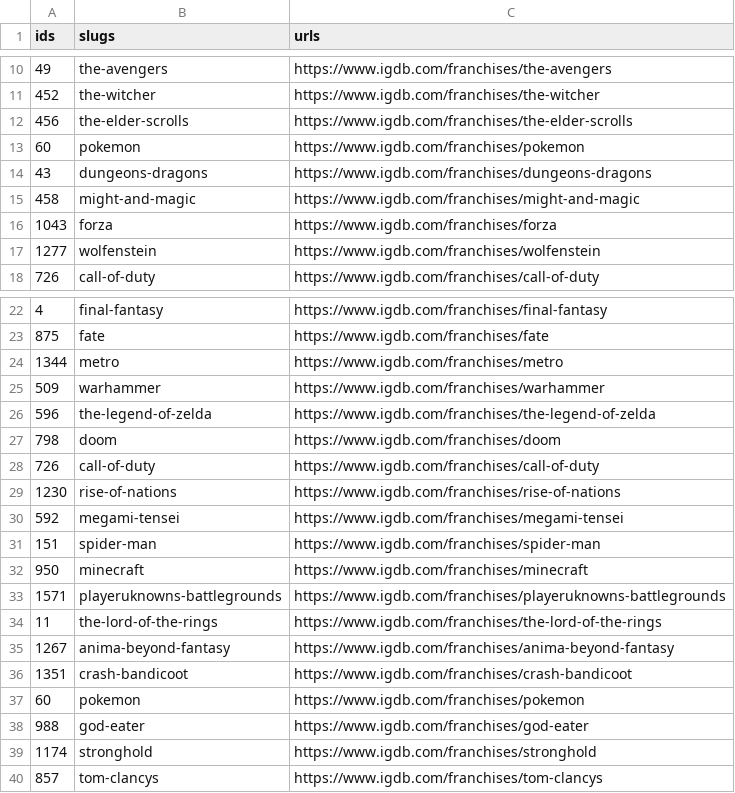
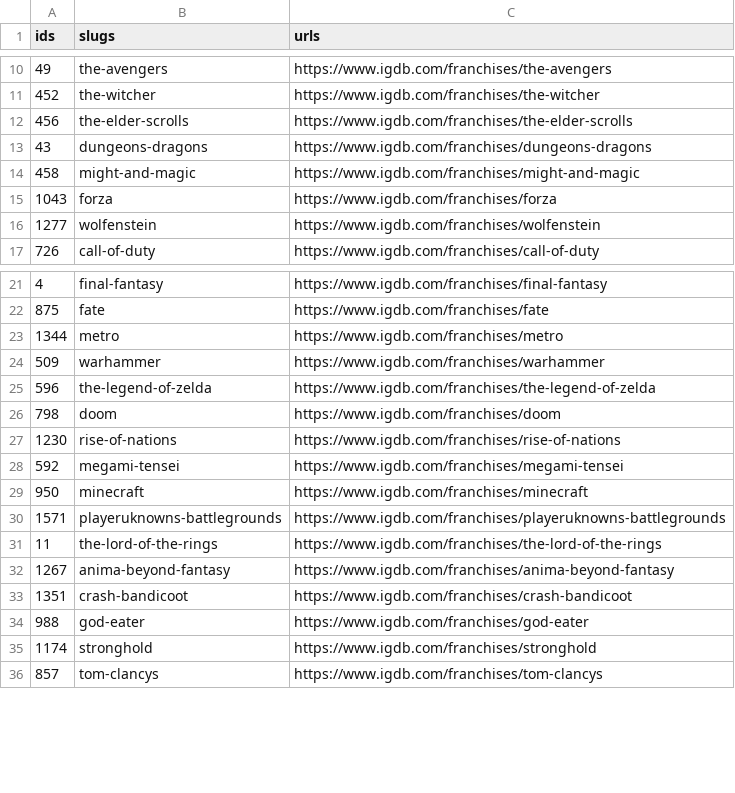
Before and after one commit to DiamondTop/gamingproject, a CSV file: Video_Game_Col_Project/franchise_ds.csv (was Video_Game_Col_Project/frachise_ds.csv), drawn as a sheet; only a part is shown, gaps mark what is left out; the diff covers the shown part only; the diff names each change by its address in the sheet, - before the commit and + after, or states it on an @@ line.

```diff
--- a/Video_Game_Col_Project/frachise_ds.csv
+++ b/Video_Game_Col_Project/franchise_ds.csv
-row 13: 60 | pokemon | https://www.igdb.com/franchises/pokemon
-row 28: 726 | call-of-duty | https://www.igdb.com/franchises/call-of-duty
-row 31: 151 | spider-man | https://www.igdb.com/franchises/spider-man
-row 37: 60 | pokemon | https://www.igdb.com/franchises/pokemon
```
Also changed, not shown: 14 removed rows elsewhere in this file, 3 other files.
